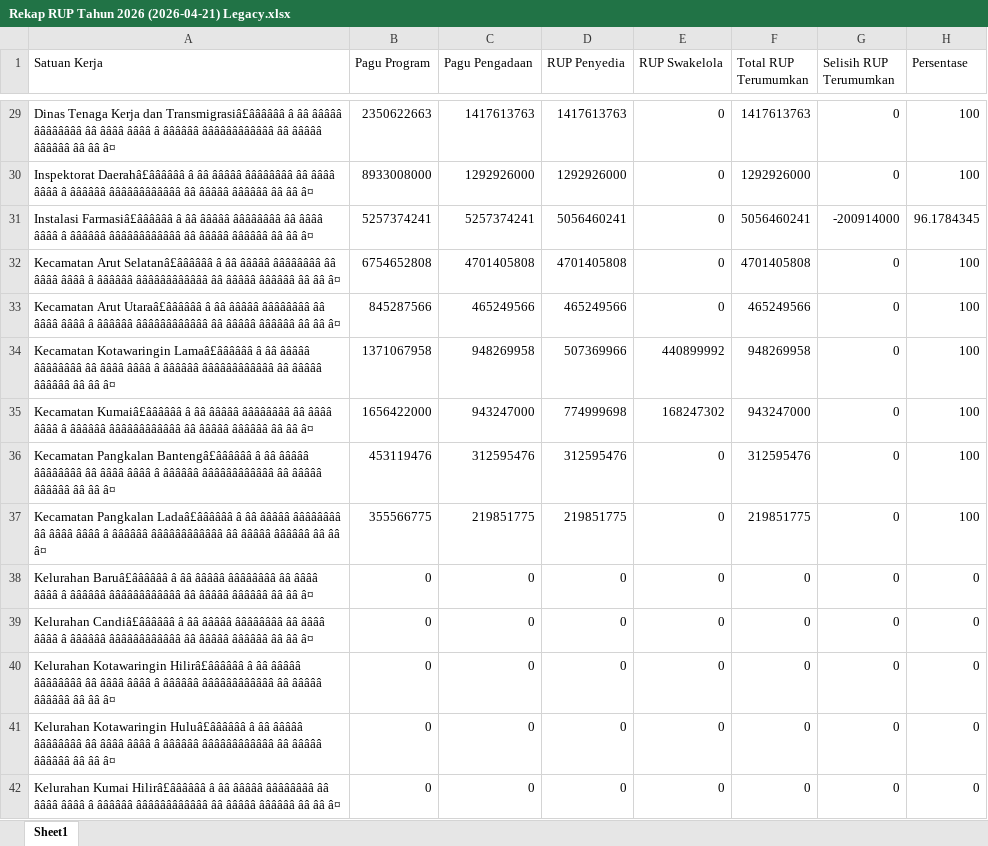
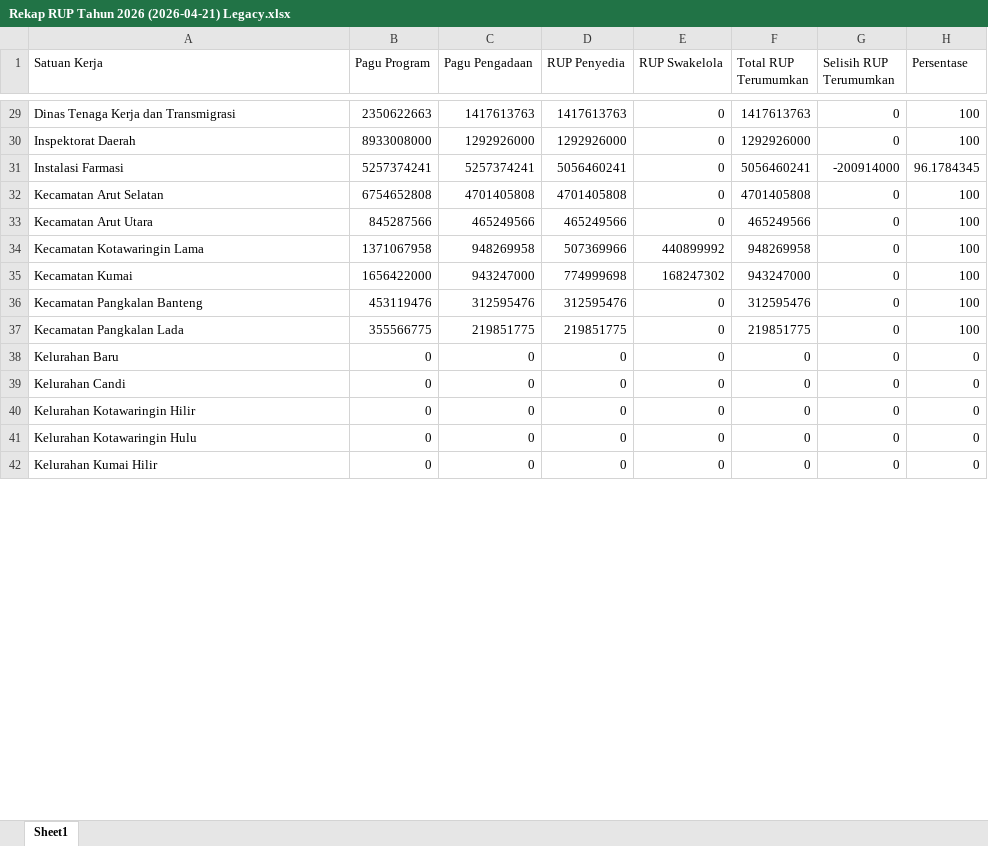
Before and after one commit to rizkipem-21/rup-2026-inaproc, an Excel workbook: output/Rekap RUP Tahun 2026 (2026-04-21) Legacy.xlsx, sheet Sheet1, drawn as a sheet; only a part is shown, gaps mark what is left out; values as stored, in another font and other column widths than the file's, no borders; the diff covers the shown part only; the diff names each change by its address in the sheet, - before the commit and + after, or states it on an @@ line.

```diff
--- a/output/Rekap RUP Tahun 2026 (2026-04-21) Legacy.xlsx (sheet Sheet1)
+++ b/output/Rekap RUP Tahun 2026 (2026-04-21) Legacy.xlsx (sheet Sheet1)
-A29 (Satuan Kerja): …Kerja dan Transmigrasiâ£ââââââ â ââ âââââ ââââââââ ââ ââââ ââââ â ââââââ ââââââââââââ ââ âââââ ââââââ ââ ââ â¤
+A29 (Satuan Kerja): …Kerja dan Transmigrasi
-A30 (Satuan Kerja): Inspektorat Daerahâ£ââââââ â ââ âââââ ââââââââ ââ ââââ ââââ â ââââââ ââââââââââââ ââ âââââ ââââââ ââ ââ â¤
+A30 (Satuan Kerja): Inspektorat Daerah
-A31 (Satuan Kerja): Instalasi Farmasiâ£ââââââ â ââ âââââ ââââââââ ââ ââââ ââââ â ââââââ ââââââââââââ ââ âââââ ââââââ ââ ââ â¤
+A31 (Satuan Kerja): Instalasi Farmasi
-A32 (Satuan Kerja): Kecamatan Arut Selatanâ£ââââââ â ââ âââââ ââââââââ ââ ââââ ââââ â ââââââ ââââââââââââ ââ âââââ ââââââ ââ ââ â¤
+A32 (Satuan Kerja): Kecamatan Arut Selatan
-A33 (Satuan Kerja): Kecamatan Arut Utaraâ£ââââââ â ââ âââââ ââââââââ ââ ââââ ââââ â ââââââ ââââââââââââ ââ âââââ ââââââ ââ ââ â¤
+A33 (Satuan Kerja): Kecamatan Arut Utara
-A34 (Satuan Kerja): Kecamatan Kotawaringin Lamaâ£ââââââ â ââ âââââ ââââââââ ââ ââââ ââââ â ââââââ ââââââââââââ ââ âââââ ââââââ ââ ââ â¤
+A34 (Satuan Kerja): Kecamatan Kotawaringin Lama
-A35 (Satuan Kerja): Kecamatan Kumaiâ£ââââââ â ââ âââââ ââââââââ ââ ââââ ââââ â ââââââ ââââââââââââ ââ âââââ ââââââ ââ ââ â¤
+A35 (Satuan Kerja): Kecamatan Kumai
-A36 (Satuan Kerja): Kecamatan Pangkalan Bantengâ£ââââââ â ââ âââââ ââââââââ ââ ââââ ââââ â ââââââ ââââââââââââ ââ âââââ ââââââ ââ ââ â¤
+A36 (Satuan Kerja): Kecamatan Pangkalan Banteng
-A37 (Satuan Kerja): Kecamatan Pangkalan Ladaâ£ââââââ â ââ âââââ ââââââââ ââ ââââ ââââ â ââââââ ââââââââââââ ââ âââââ ââââââ ââ ââ â¤
+A37 (Satuan Kerja): Kecamatan Pangkalan Lada
-A38 (Satuan Kerja): Kelurahan Baruâ£ââââââ â ââ âââââ ââââââââ ââ ââââ ââââ â ââââââ ââââââââââââ ââ âââââ ââââââ ââ ââ â¤
+A38 (Satuan Kerja): Kelurahan Baru
-A39 (Satuan Kerja): Kelurahan Candiâ£ââââââ â ââ âââââ ââââââââ ââ ââââ ââââ â ââââââ ââââââââââââ ââ âââââ ââââââ ââ ââ â¤
+A39 (Satuan Kerja): Kelurahan Candi
-A40 (Satuan Kerja): Kelurahan Kotawaringin Hilirâ£ââââââ â ââ âââââ ââââââââ ââ ââââ ââââ â ââââââ ââââââââââââ ââ âââââ ââââââ ââ ââ â¤
+A40 (Satuan Kerja): Kelurahan Kotawaringin Hilir
-A41 (Satuan Kerja): Kelurahan Kotawaringin Huluâ£ââââââ â ââ âââââ ââââââââ ââ ââââ ââââ â ââââââ ââââââââââââ ââ âââââ ââââââ ââ ââ â¤
+A41 (Satuan Kerja): Kelurahan Kotawaringin Hulu
-A42 (Satuan Kerja): Kelurahan Kumai Hilirâ£ââââââ â ââ âââââ ââââââââ ââ ââââ ââââ â ââââââ ââââââââââââ ââ âââââ ââââââ ââ ââ â¤
+A42 (Satuan Kerja): Kelurahan Kumai Hilir
```
Also changed, not shown: 66 edited cells elsewhere in this sheet, 8 other files.
